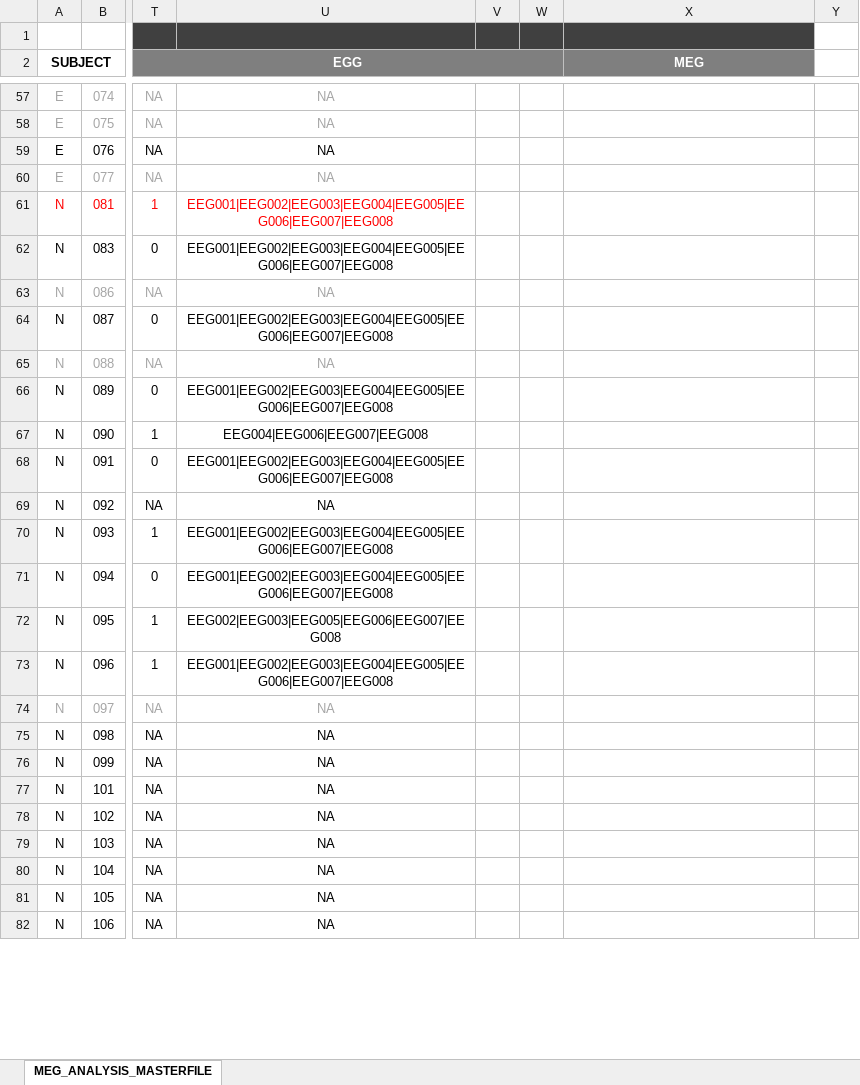
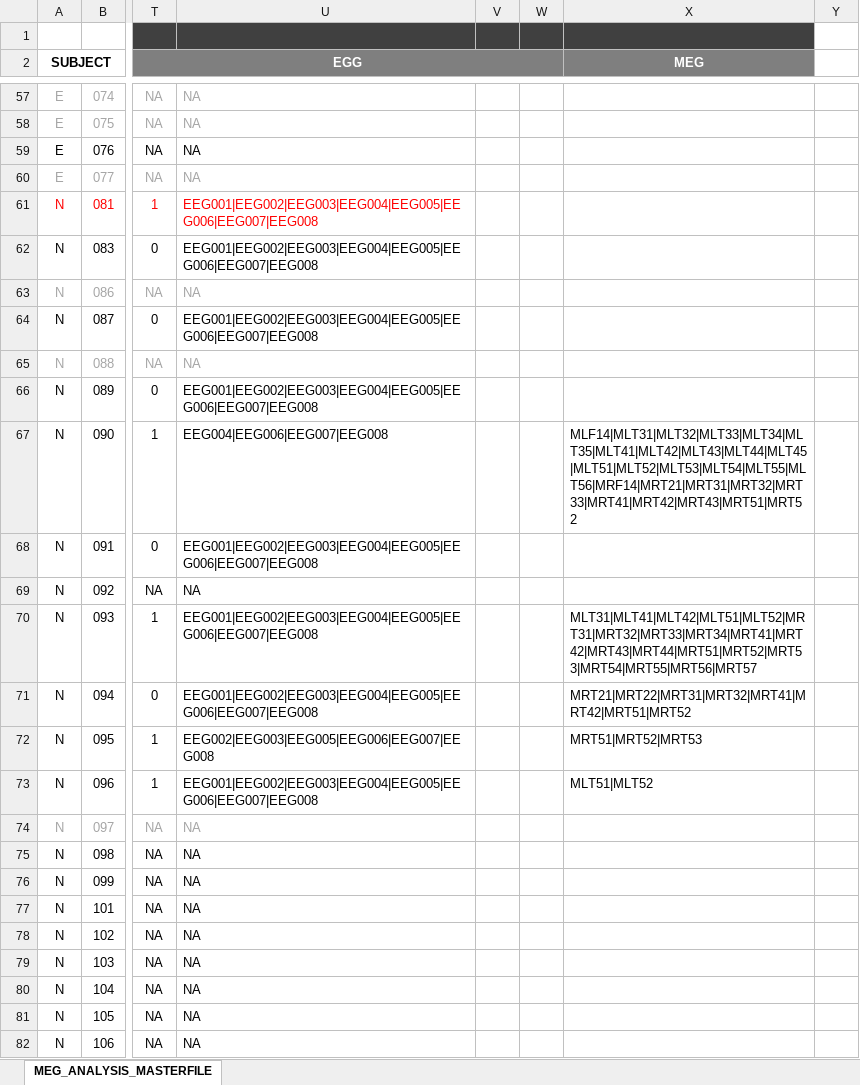
Before and after one commit to Heneark/MEG, an Excel workbook: meta/MEG_ANALYSIS_MASTERFILE.xlsx, sheet MEG_ANALYSIS_MASTERFILE, drawn as a sheet; only a part is shown, gaps mark what is left out; values as stored, in another font and other column widths than the file's, no borders; the diff covers the shown part only; the diff names each change by its address in the sheet, - before the commit and + after, or states it on an @@ line.

```diff
--- a/meta/MEG_ANALYSIS_MASTERFILE.xlsx (sheet MEG_ANALYSIS_MASTERFILE)
+++ b/meta/MEG_ANALYSIS_MASTERFILE.xlsx (sheet MEG_ANALYSIS_MASTERFILE)
-U57:U82 alignment: center
+U57:U82 alignment: left
-X67 (MEG): (empty)
+X67 (MEG): MLF14|MLT31|MLT32|MLT33|MLT34|MLT35|MLT41|MLT42|MLT43|MLT44|MLT45|MLT51|MLT52|MLT53|MLT54|MLT55|MLT56|MRF14|MRT21|MRT31|MRT32|MRT33|MRT41|MRT42|MRT43|MRT51|MRT52
-X70 (MEG): (empty)
+X70 (MEG): MLT31|MLT41|MLT42|MLT51|MLT52|MRT31|MRT32|MRT33|MRT34|MRT41|MRT42|MRT43|MRT44|MRT51|MRT52|MRT53|MRT54|MRT55|MRT56|MRT57
-X71 (MEG): (empty)
+X71 (MEG): MRT21|MRT22|MRT31|MRT32|MRT41|MRT42|MRT51|MRT52
-X72 (MEG): (empty)
+X72 (MEG): MRT51|MRT52|MRT53
-X73 (MEG): (empty)
+X73 (MEG): MLT51|MLT52
```
Also changed, not shown: 6 edited cells and cell formats elsewhere in this sheet, 6 other files.
